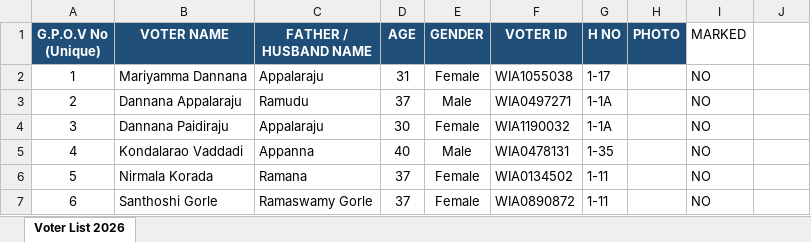
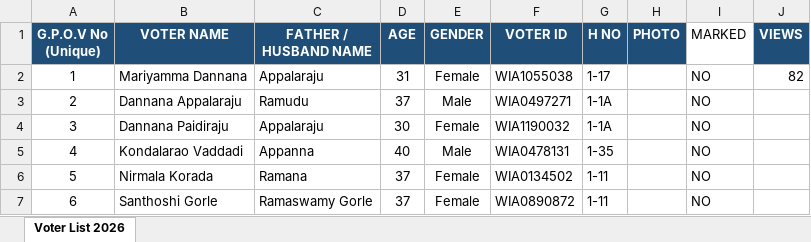
Before and after one commit to msccsau-crypto/election1, an Excel workbook: voter_list.xlsx, sheet Voter List 2026, drawn as a sheet; only a part is shown; values as stored, in another font and other column widths than the file's, no borders; the diff names each change by its address in the sheet, - before the commit and + after, or states it on an @@ line.

Commit message:
views count from xlsx

```diff
--- a/voter_list.xlsx (sheet Voter List 2026)
+++ b/voter_list.xlsx (sheet Voter List 2026)
-J1: (empty)
+J1: VIEWS
-J1 fill: none
+J1 fill: #1F4E78
-J2 (VIEWS): (empty)
+J2 (VIEWS): 82
```
Also changed, not shown: 1 other file.
